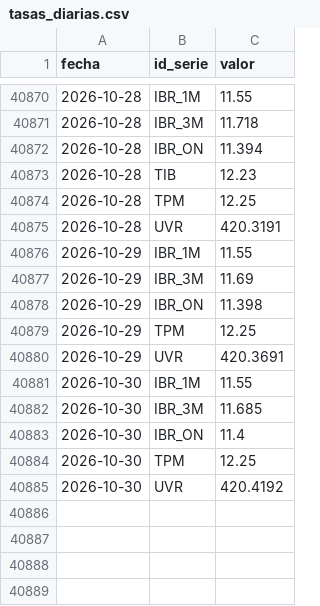
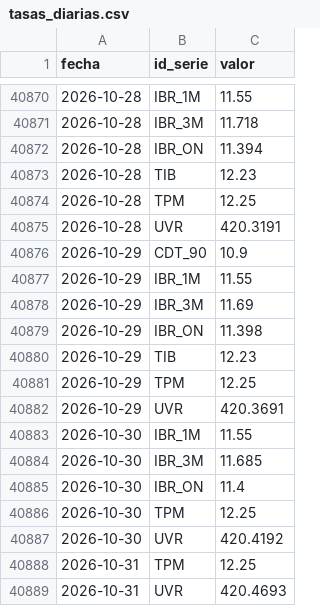
Before and after one commit to nicolasfgc/Indicadores-economia-colombiana, a CSV file: datos/tasas/tasas_diarias.csv, drawn as a sheet; only a part is shown, gaps mark what is left out; the diff names each change by its address in the sheet, - before the commit and + after, or states it on an @@ line.

```diff
--- a/datos/tasas/tasas_diarias.csv
+++ b/datos/tasas/tasas_diarias.csv
+row 40876: 2026-10-29 | CDT_90 | 10.9
+row 40880: 2026-10-29 | TIB | 12.23
+row 40888: 2026-10-31 | TPM | 12.25
+row 40889: 2026-10-31 | UVR | 420.4693
```
Also changed, not shown: datos/tasas/trm_diaria.csv, 2 other files.
